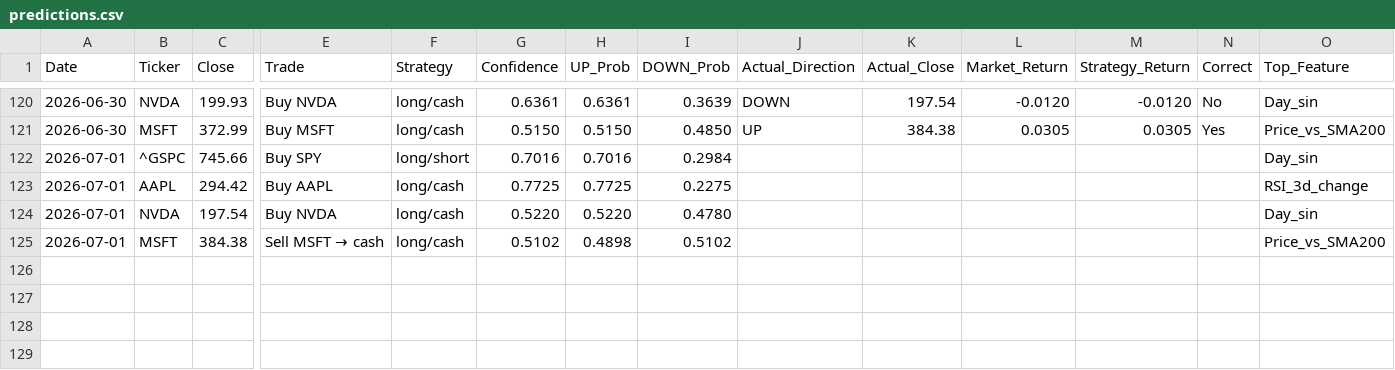
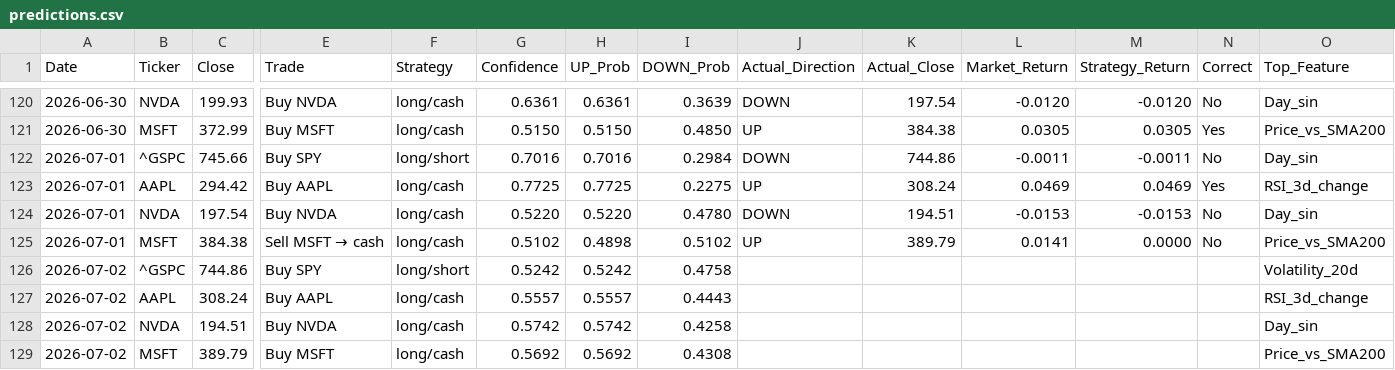
Before and after one commit to VDP09/AI-Trade, a CSV file: predictions.csv, drawn as a sheet; only a part is shown, gaps mark what is left out; rows hold the shown columns only; the diff names each change by its address in the sheet, - before the commit and + after, or states it on an @@ line.

```diff
--- a/predictions.csv
+++ b/predictions.csv
-J122 (Actual_Direction): (empty)
+J122 (Actual_Direction): DOWN
-K122 (Actual_Close): (empty)
+K122 (Actual_Close): 744.86
-L122 (Market_Return): (empty)
+L122 (Market_Return): -0.0011
-M122 (Strategy_Return): (empty)
+M122 (Strategy_Return): -0.0011
-N122 (Correct): (empty)
+N122 (Correct): No
-J123 (Actual_Direction): (empty)
+J123 (Actual_Direction): UP
-K123 (Actual_Close): (empty)
+K123 (Actual_Close): 308.24
-L123 (Market_Return): (empty)
+L123 (Market_Return): 0.0469
-M123 (Strategy_Return): (empty)
+M123 (Strategy_Return): 0.0469
-N123 (Correct): (empty)
+N123 (Correct): Yes
-J124 (Actual_Direction): (empty)
+J124 (Actual_Direction): DOWN
-K124 (Actual_Close): (empty)
+K124 (Actual_Close): 194.51
-L124 (Market_Return): (empty)
+L124 (Market_Return): -0.0153
-M124 (Strategy_Return): (empty)
+M124 (Strategy_Return): -0.0153
-N124:N125 (Correct): (empty)
+N124:N125 (Correct): No
-J125 (Actual_Direction): (empty)
+J125 (Actual_Direction): UP
-K125 (Actual_Close): (empty)
+K125 (Actual_Close): 389.79
-L125 (Market_Return): (empty)
+L125 (Market_Return): 0.0141
-M125 (Strategy_Return): (empty)
+M125 (Strategy_Return): 0.0000
+row 126: 2026-07-02 | ^GSPC | 744.86 | Buy SPY | long/short | 0.5242 | 0.5242 | 0.4758 |  |  |  |  |  | Volatility_20d
+row 127: 2026-07-02 | AAPL | 308.24 | Buy AAPL | long/cash | 0.5557 | 0.5557 | 0.4443 |  |  |  |  |  | RSI_3d_change
+row 128: 2026-07-02 | NVDA | 194.51 | Buy NVDA | long/cash | 0.5742 | 0.5742 | 0.4258 |  |  |  |  |  | Day_sin
+row 129: 2026-07-02 | MSFT | 389.79 | Buy MSFT | long/cash | 0.5692 | 0.5692 | 0.4308 |  |  |  |  |  | Price_vs_SMA200
```
